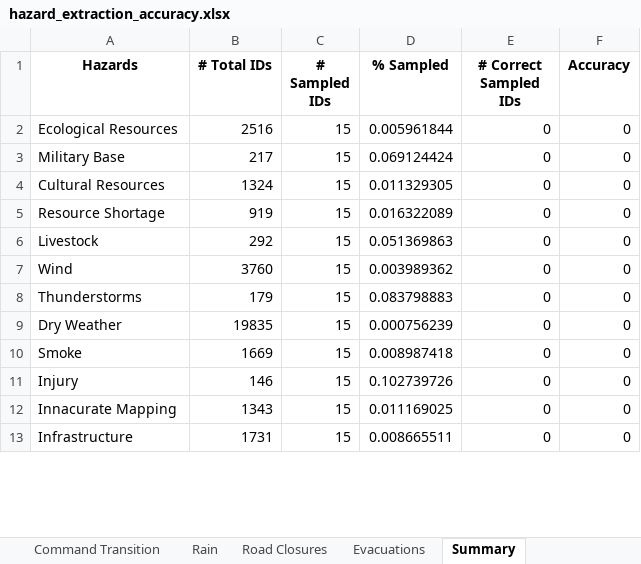
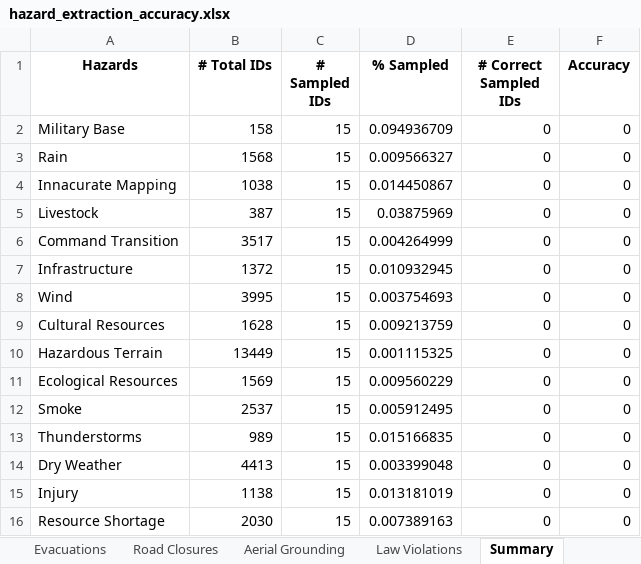
Before and after one commit to nasa/mika, an Excel workbook: results/ICS_bertopic_combined_topics_Jun-23-2022/hazard_extraction_accuracy.xlsx, sheet Summary, drawn as a sheet; only a part is shown; values as stored, in another font and other column widths than the file's, no borders; removed rows and columns are numbered as before the commit, all else as after; the diff covers the shown part only; the diff names each change by its address in the sheet, - before the commit and + after, or states it on an @@ line.

```diff
--- a/results/ICS_bertopic_combined_topics_Jun-23-2022/hazard_extraction_accuracy.xlsx (sheet Summary)
+++ b/results/ICS_bertopic_combined_topics_Jun-23-2022/hazard_extraction_accuracy.xlsx (sheet Summary)
+sheet tab: Aerial Grounding
@@ sheet tab order changed: Evacuations | Road Closures | Aerial Grounding | Law Violations | Summary @@
-row 2: Ecological Resources | 2516 | 15 | 0.005961844 | 0 | 0
-B2 (# Total IDs): 217
+B2 (# Total IDs): 158
-D2 (% Sampled): 0.069124424
+D2 (% Sampled): 0.094936709
-A3 (Hazards): Cultural Resources
+A3 (Hazards): Rain
-B3 (# Total IDs): 1324
+B3 (# Total IDs): 1568
-D3 (% Sampled): 0.011329305
+D3 (% Sampled): 0.009566327
-A4 (Hazards): Resource Shortage
+A4 (Hazards): Innacurate Mapping
-B4 (# Total IDs): 919
+B4 (# Total IDs): 1038
-D4 (% Sampled): 0.016322089
+D4 (% Sampled): 0.014450867
-B5 (# Total IDs): 292
+B5 (# Total IDs): 387
-D5 (% Sampled): 0.051369863
+D5 (% Sampled): 0.03875969
+row 6: Command Transition | 3517 | 15 | 0.004264999 | 0 | 0
+row 7: Infrastructure | 1372 | 15 | 0.010932945 | 0 | 0
-B8 (# Total IDs): 3760
+B8 (# Total IDs): 3995
-D8 (% Sampled): 0.003989362
+D8 (% Sampled): 0.003754693
+row 9: Cultural Resources | 1628 | 15 | 0.009213759 | 0 | 0
+row 10: Hazardous Terrain | 13449 | 15 | 0.001115325 | 0 | 0
+row 11: Ecological Resources | 1569 | 15 | 0.009560229 | 0 | 0
+row 12: Smoke | 2537 | 15 | 0.005912495 | 0 | 0
-B13 (# Total IDs): 179
+B13 (# Total IDs): 989
-D13 (% Sampled): 0.083798883
+D13 (% Sampled): 0.015166835
-B14 (# Total IDs): 19835
+B14 (# Total IDs): 4413
-D14 (% Sampled): 0.000756239
+D14 (% Sampled): 0.003399048
-row 10: Smoke | 1669 | 15 | 0.008987418 | 0 | 0
-B15 (# Total IDs): 146
+B15 (# Total IDs): 1138
-D15 (% Sampled): 0.102739726
+D15 (% Sampled): 0.013181019
-row 12: Innacurate Mapping | 1343 | 15 | 0.011169025 | 0 | 0
-A16 (Hazards): Infrastructure
+A16 (Hazards): Resource Shortage
-B16 (# Total IDs): 1731
+B16 (# Total IDs): 2030
-D16 (% Sampled): 0.008665511
+D16 (% Sampled): 0.007389163
```
Also changed, not shown: 1 added row, 3 removed rows and 8 edited cells elsewhere in this sheet, sheet Command Transition, sheet Innacurate Mapping, sheet Ecological Resources, sheet Military Base, sheet Cultural Resources, sheet Resource Shortage, 12 more sheets, formulas that keep their value, results/ICS_bertopic_combined_topics_Jun-23-2022/hazard_interpretation_v1.xlsx, 35 other files.
